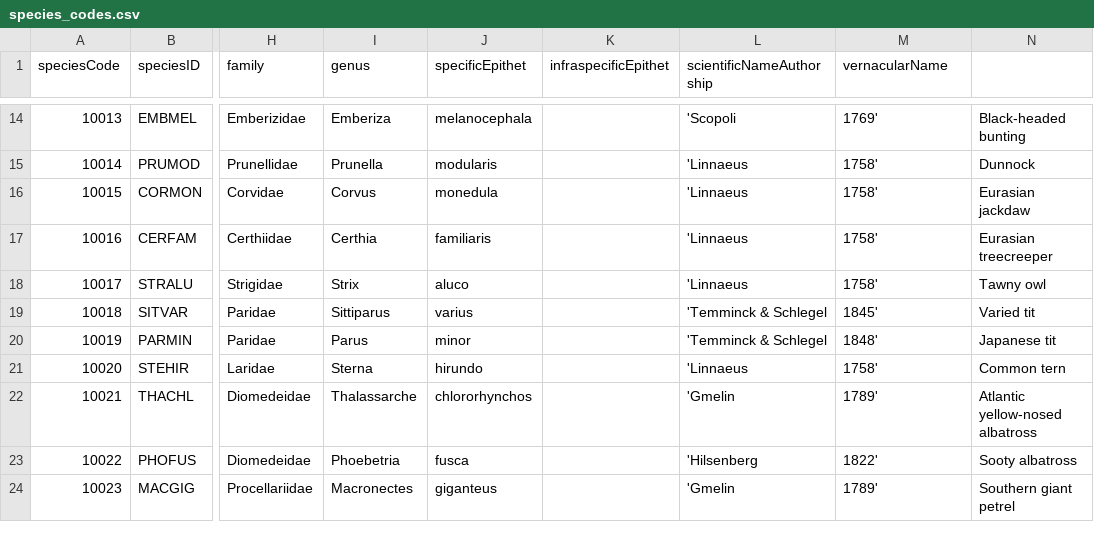
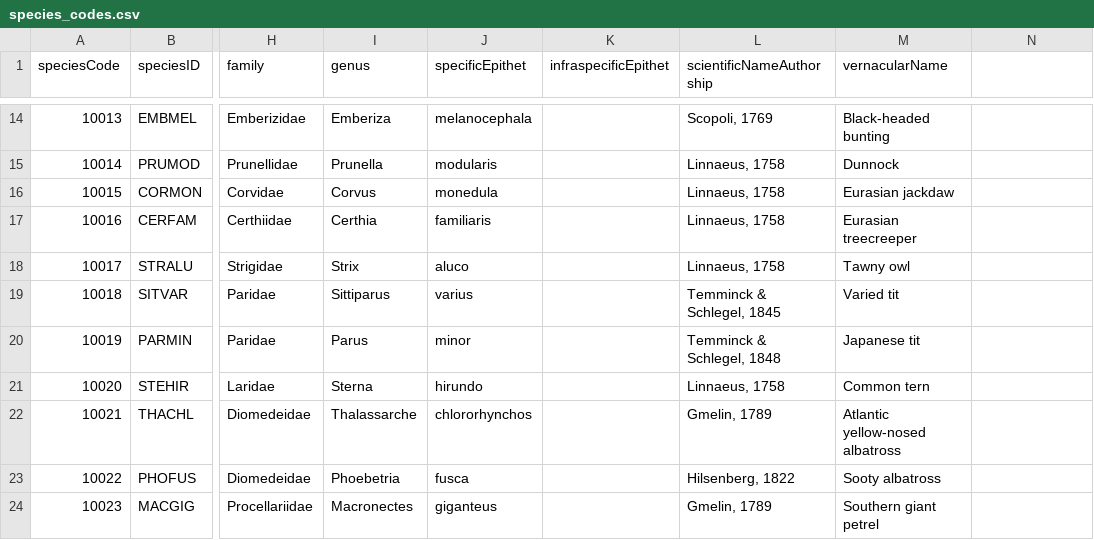
Before and after one commit to SPI-Birds/pipelines, a CSV file: inst/extdata/species_codes.csv, drawn as a sheet; only a part is shown, gaps mark what is left out; the diff covers the shown part only; the diff names each change by its address in the sheet, - before the commit and + after, or states it on an @@ line.

```diff
--- a/inst/extdata/species_codes.csv
+++ b/inst/extdata/species_codes.csv
-L14 (scientificNameAuthorship): 'Scopoli
+L14 (scientificNameAuthorship): Scopoli, 1769
-M14 (vernacularName): 1769'
+M14 (vernacularName): Black-headed bunting
-N14: Black-headed bunting
+N14: (empty)
-L15:L18 (scientificNameAuthorship): 'Linnaeus
+L15:L18 (scientificNameAuthorship): Linnaeus, 1758
-M15 (vernacularName): 1758'
+M15 (vernacularName): Dunnock
-N15: Dunnock
+N15: (empty)
-M16 (vernacularName): 1758'
+M16 (vernacularName): Eurasian jackdaw
-N16: Eurasian jackdaw
+N16: (empty)
-M17 (vernacularName): 1758'
+M17 (vernacularName): Eurasian treecreeper
-N17: Eurasian treecreeper
+N17: (empty)
-M18 (vernacularName): 1758'
+M18 (vernacularName): Tawny owl
-N18: Tawny owl
+N18: (empty)
-L19 (scientificNameAuthorship): 'Temminck & Schlegel
+L19 (scientificNameAuthorship): Temminck & Schlegel, 1845
-M19 (vernacularName): 1845'
+M19 (vernacularName): Varied tit
-N19: Varied tit
+N19: (empty)
-L20 (scientificNameAuthorship): 'Temminck & Schlegel
+L20 (scientificNameAuthorship): Temminck & Schlegel, 1848
-M20 (vernacularName): 1848'
+M20 (vernacularName): Japanese tit
-N20: Japanese tit
+N20: (empty)
-L21 (scientificNameAuthorship): 'Linnaeus
+L21 (scientificNameAuthorship): Linnaeus, 1758
-M21 (vernacularName): 1758'
+M21 (vernacularName): Common tern
-N21: Common tern
+N21: (empty)
-L22 (scientificNameAuthorship): 'Gmelin
+L22 (scientificNameAuthorship): Gmelin, 1789
-M22 (vernacularName): 1789'
+M22 (vernacularName): Atlantic yellow-nosed albatross
-N22: Atlantic yellow-nosed albatross
+N22: (empty)
-L23 (scientificNameAuthorship): 'Hilsenberg
+L23 (scientificNameAuthorship): Hilsenberg, 1822
-M23 (vernacularName): 1822'
+M23 (vernacularName): Sooty albatross
-N23: Sooty albatross
+N23: (empty)
-L24 (scientificNameAuthorship): 'Gmelin
+L24 (scientificNameAuthorship): Gmelin, 1789
-M24 (vernacularName): 1789'
+M24 (vernacularName): Southern giant petrel
-N24: Southern giant petrel
+N24: (empty)
```
Also changed, not shown: 66 edited cells elsewhere in this file.
